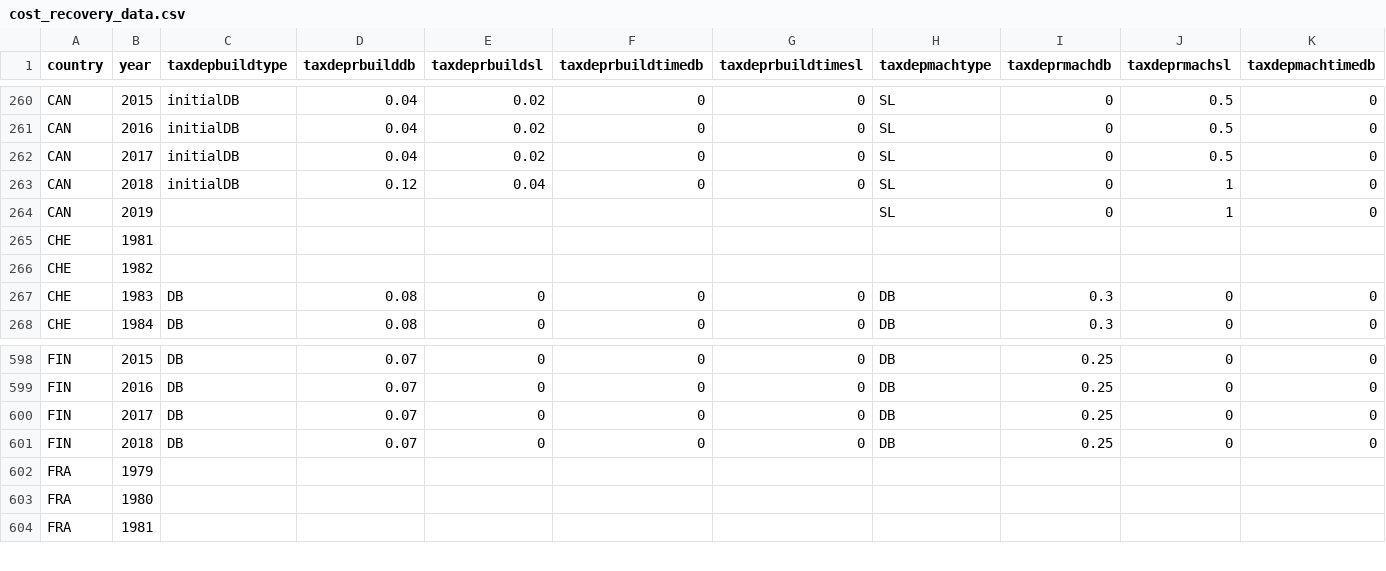
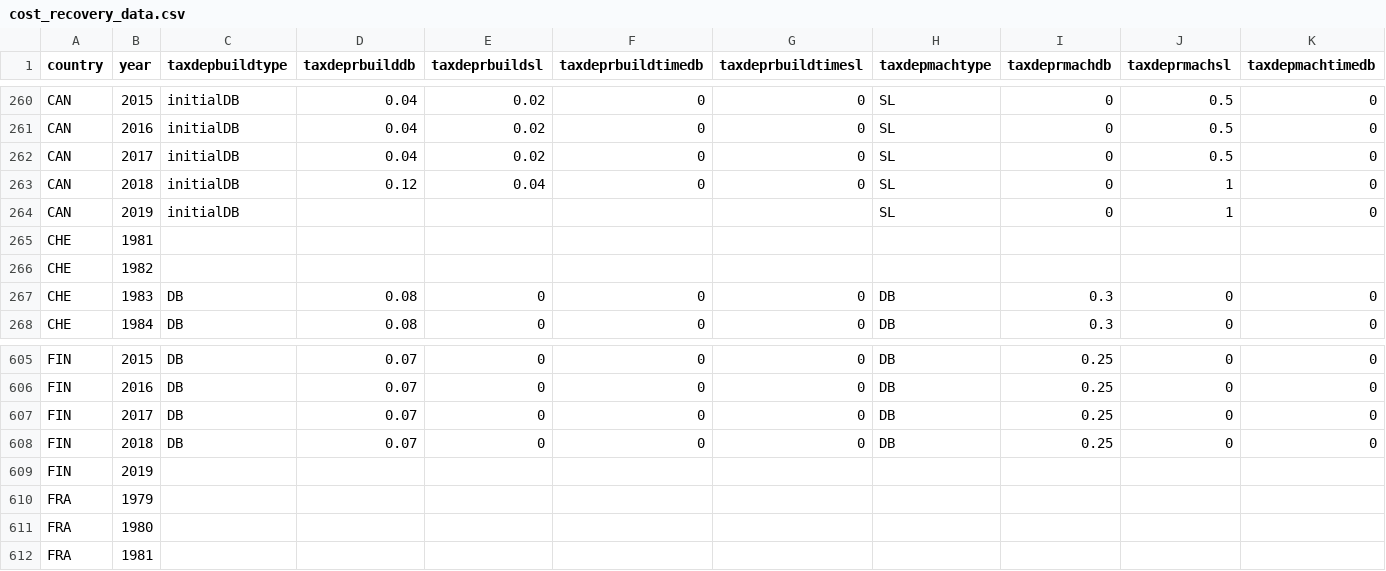
Before and after one commit to TaxFoundation/capital-cost-recovery, a CSV file: source-data/cost_recovery_data.csv, drawn as a sheet; only a part is shown, gaps mark what is left out; rows hold the shown columns only; the diff covers the shown part only; the diff names each change by its address in the sheet, - before the commit and + after, or states it on an @@ line.

```diff
--- a/source-data/cost_recovery_data.csv
+++ b/source-data/cost_recovery_data.csv
-C264 (taxdepbuildtype): (empty)
+C264 (taxdepbuildtype): initialDB
+row 609: FIN | 2019
```
Also changed, not shown: 8 added rows and 54 edited cells elsewhere in this file.
